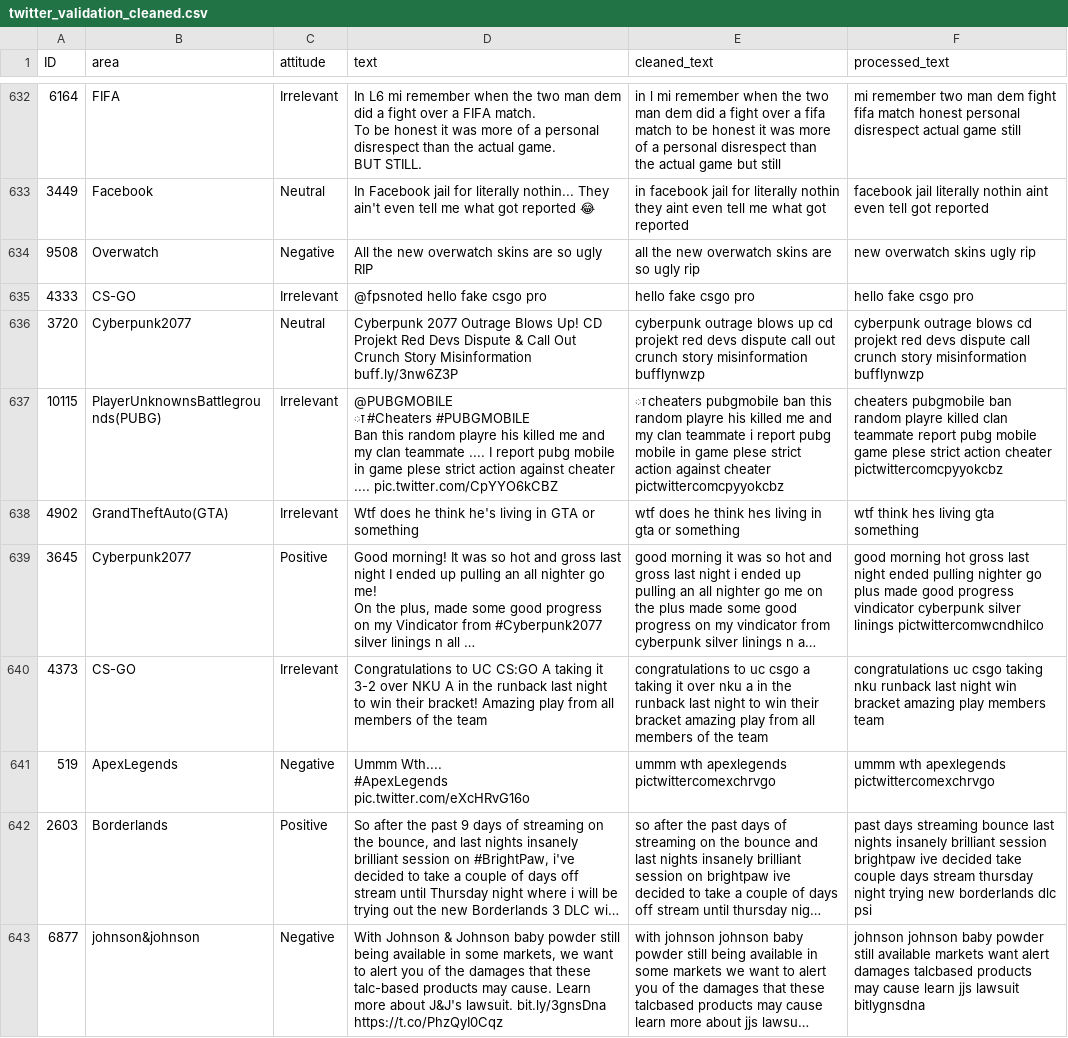
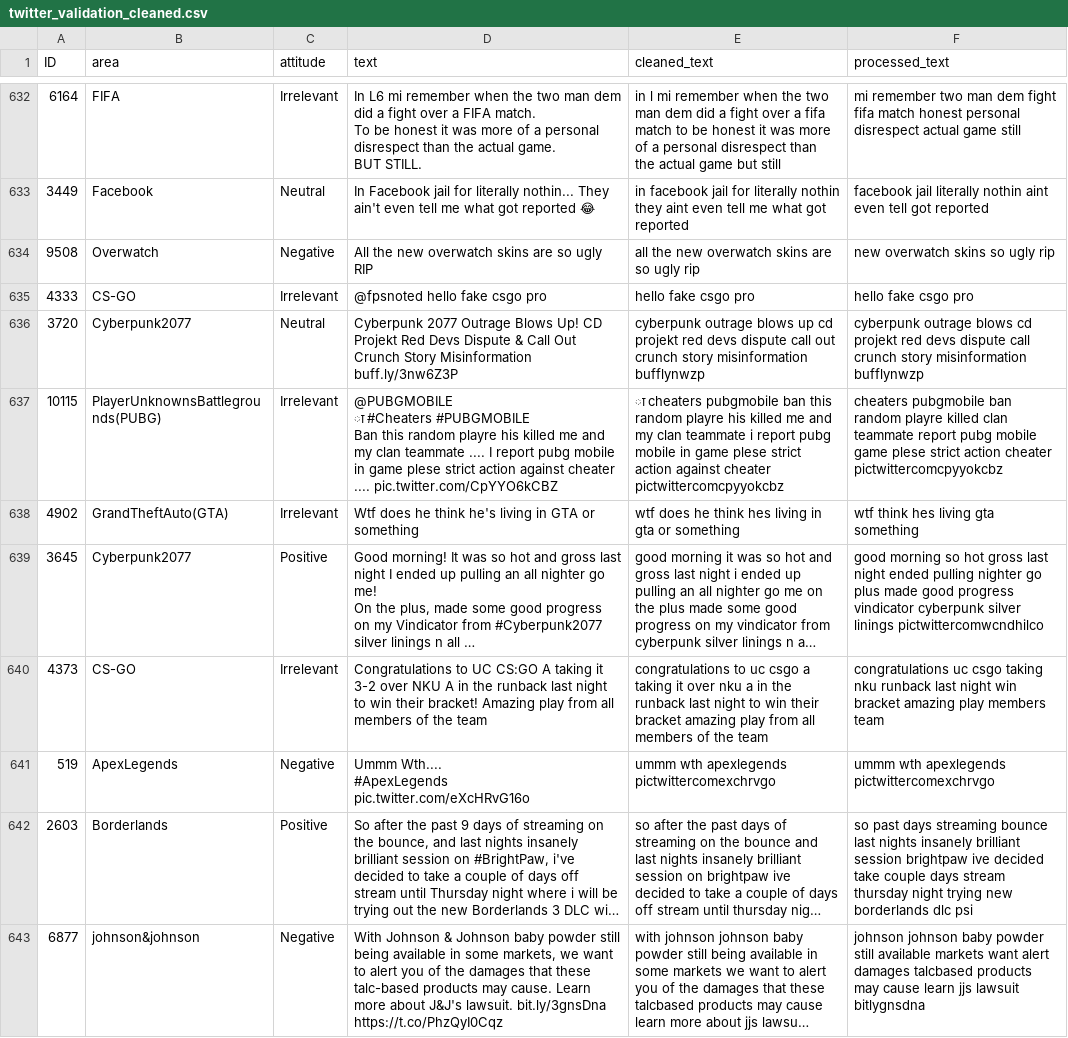
Before and after one commit to F010110/SentimentAnalysisSystem, a CSV file: dataset/twitter_validation_cleaned.csv, drawn as a sheet; only a part is shown, gaps mark what is left out; long unchanged cells end in …; the diff covers the shown part only; the diff names each change by its address in the sheet, - before the commit and + after, or states it on an @@ line.

```diff
--- a/dataset/twitter_validation_cleaned.csv
+++ b/dataset/twitter_validation_cleaned.csv
-F634 (processed_text): new overwatch skins ugly rip
+F634 (processed_text): new overwatch skins so ugly rip
-F639 (processed_text): good morning hot gross…
+F639 (processed_text): good morning so hot gross…
-F642 (processed_text): past days…
+F642 (processed_text): so past days…
```
Also changed, not shown: 132 edited cells elsewhere in this file, 8 other files.
